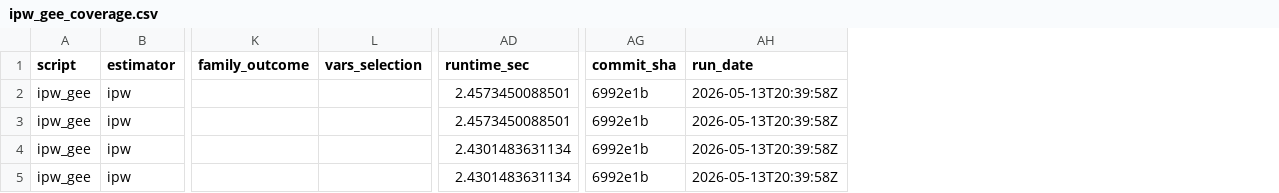
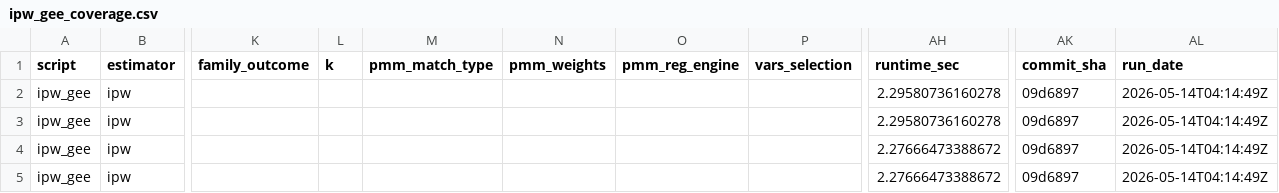
Before and after one commit to ncn-foreigners/nonprobsvy-coverage, a CSV file: results/ipw/ipw_gee_coverage.csv, drawn as a sheet; only a part is shown, gaps mark what is left out; addresses are those after the commit; the diff names each change by its address in the sheet, - before the commit and + after, or states it on an @@ line.

```diff
--- a/results/ipw/ipw_gee_coverage.csv
+++ b/results/ipw/ipw_gee_coverage.csv
+column L (k), empty
+column M (pmm_match_type), empty
+column N (pmm_weights), empty
+column O (pmm_reg_engine), empty
-AH2:AH3 (runtime_sec): 2.4573450088501
+AH2:AH3 (runtime_sec): 2.29580736160278
-AK2:AK5 (commit_sha): 6992e1b
+AK2:AK5 (commit_sha): 09d6897
-AL2:AL5 (run_date): 2026-05-13T20:39:58Z
+AL2:AL5 (run_date): 2026-05-14T04:14:49Z
-AH4:AH5 (runtime_sec): 2.4301483631134
+AH4:AH5 (runtime_sec): 2.27666473388672
```
Also changed, not shown: results/ipw/ipw_gee_metadata.csv, results/ipw/ipw_kim2021_coverage.csv, 5 other files.
